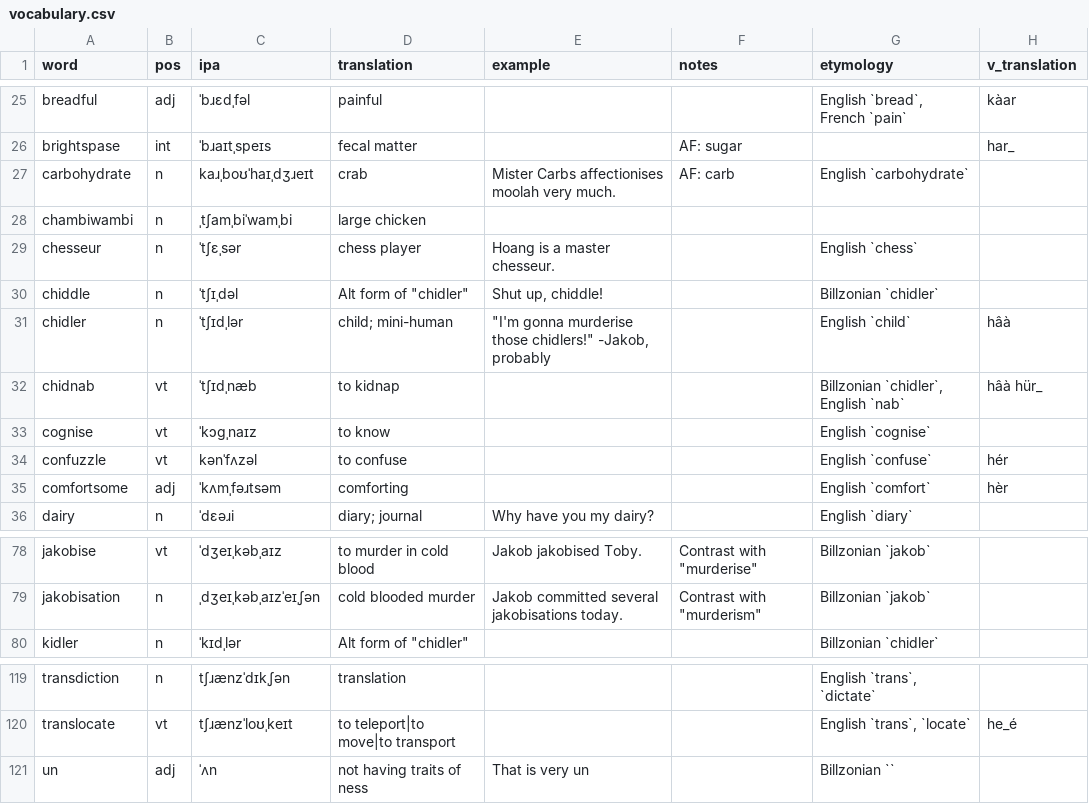
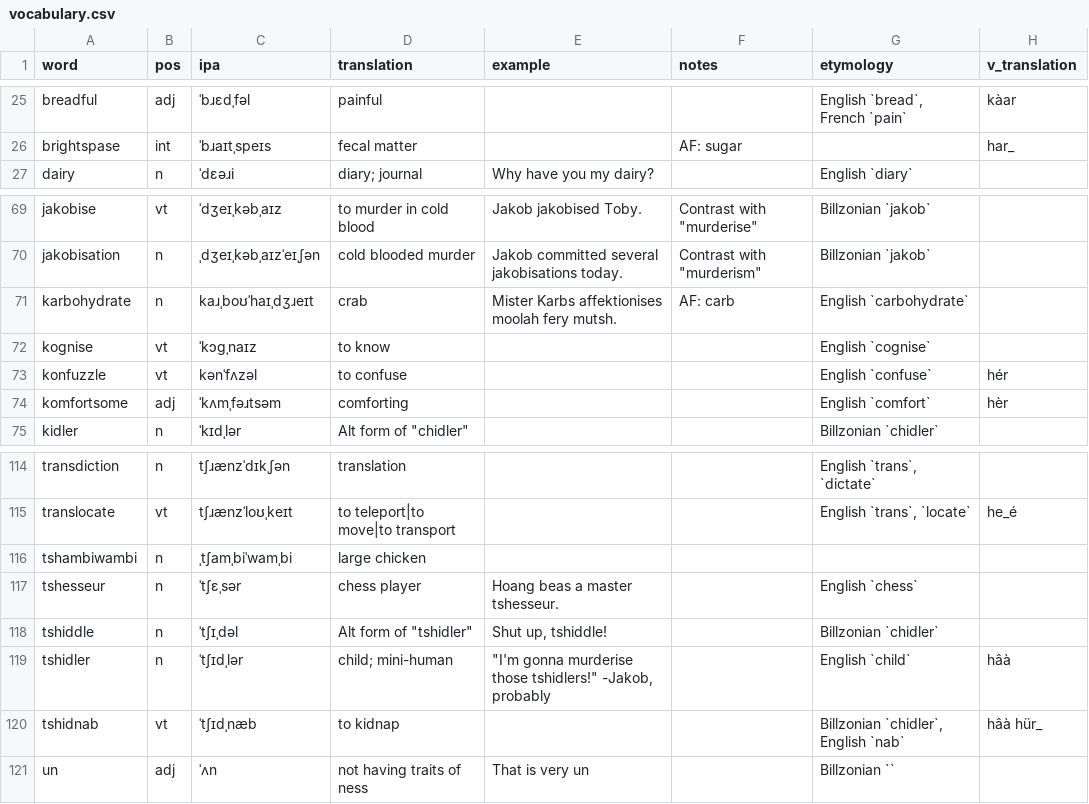
Before and after one commit to SeriousGuy888/Billzonian, a CSV file: vocabulary.csv, drawn as a sheet; only a part is shown, gaps mark what is left out; removed rows and columns are numbered as before the commit, all else as after; the diff covers the shown part only; the diff names each change by its address in the sheet, - before the commit and + after, or states it on an @@ line.

Commit message:
c words nuked and reordered

```diff
--- a/vocabulary.csv
+++ b/vocabulary.csv
-row 27: carbohydrate | n | kaɹˌboʊˈhaɪˌdʒɹeɪt | crab | Mister Carbs affectionises moolah very much. | AF: carb | English `carbohydrate`
-row 28: chambiwambi | n | ˌtʃamˌbiˈwamˌbi | large chicken
-row 29: chesseur | n | ˈtʃɛˌsər | chess player | Hoang is a master chesseur. |  | English `chess`
-row 30: chiddle | n | ˈtʃɪˌdəl | Alt form of "chidler" | Shut up, chiddle! |  | Billzonian `chidler`
-row 31: chidler | n | ˈtʃɪdˌlər | child; mini-human | "I'm gonna murderise those chidlers!" -Jakob, probably |  | English `child` | hâà
-row 32: chidnab | vt | ˈtʃɪdˌnæb | to kidnap |  |  | Billzonian `chidler`, English `nab` | hâà hür_
-row 33: cognise | vt | ˈkɔgˌnaɪz | to know |  |  | English `cognise`
-row 34: confuzzle | vt | kənˈfʌzəl | to confuse |  |  | English `confuse` | hér
-row 35: comfortsome | adj | ˈkʌmˌfəɹtsəm | comforting |  |  | English `comfort` | hèr
+row 71: karbohydrate | n | kaɹˌboʊˈhaɪˌdʒɹeɪt | crab | Mister Karbs affektionises moolah fery mutsh. | AF: carb | English `carbohydrate`
+row 72: kognise | vt | ˈkɔgˌnaɪz | to know |  |  | English `cognise`
+row 73: konfuzzle | vt | kənˈfʌzəl | to confuse |  |  | English `confuse` | hér
+row 74: komfortsome | adj | ˈkʌmˌfəɹtsəm | comforting |  |  | English `comfort` | hèr
+row 116: tshambiwambi | n | ˌtʃamˌbiˈwamˌbi | large chicken
+row 117: tshesseur | n | ˈtʃɛˌsər | chess player | Hoang beas a master tshesseur. |  | English `chess`
+row 118: tshiddle | n | ˈtʃɪˌdəl | Alt form of "tshidler" | Shut up, tshiddle! |  | Billzonian `chidler`
+row 119: tshidler | n | ˈtʃɪdˌlər | child; mini-human | "I'm gonna murderise those tshidlers!" -Jakob, probably |  | English `child` | hâà
+row 120: tshidnab | vt | ˈtʃɪdˌnæb | to kidnap |  |  | Billzonian `chidler`, English `nab` | hâà hür_
```
Also changed, not shown: 2 edited cells elsewhere in this file.
